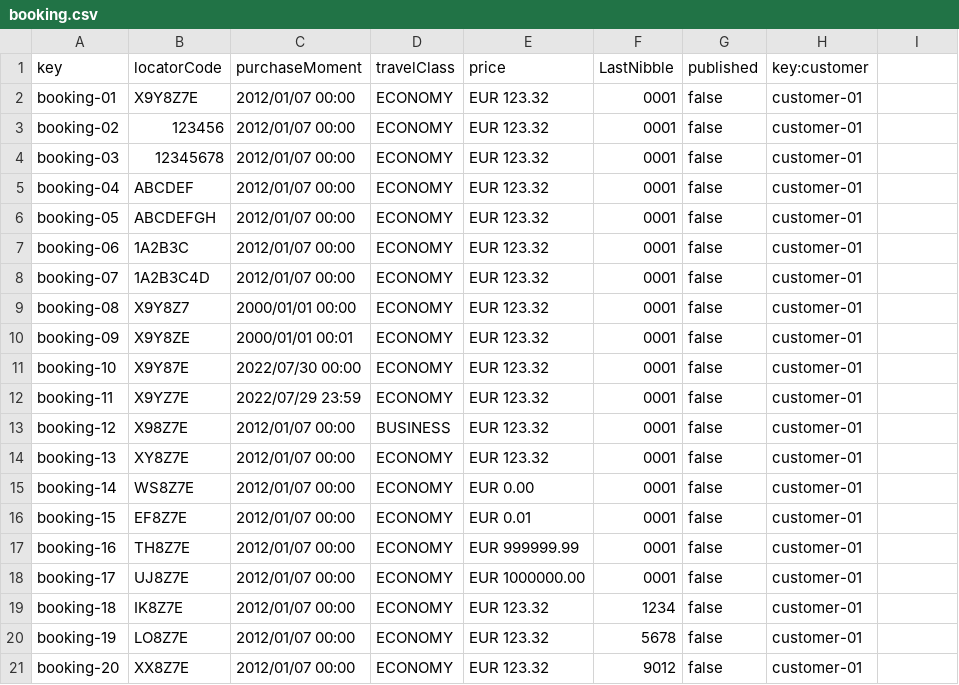
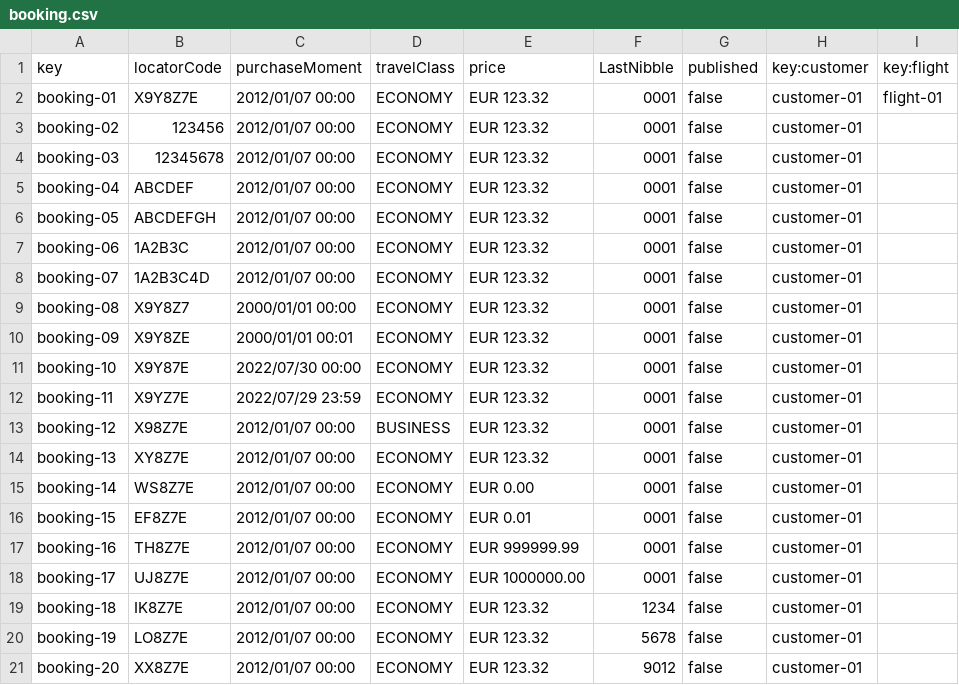
Before and after one commit to dedece65/Acme-ANS-C2, a CSV file: src/main/resources/WEB-INF/data/sample/booking.csv, drawn as a sheet.

Commit message:
Student2: Modificaciones del sample data y entidades

```diff
--- a/src/main/resources/WEB-INF/data/sample/booking.csv
+++ b/src/main/resources/WEB-INF/data/sample/booking.csv
@@ -1,3 +1,3 @@
-key,locatorCode,purchaseMoment,travelClass,price,LastNibble,published,key:customer
-booking-01,X9Y8Z7E,2012/01/07 00:00,ECONOMY,EUR 123.32,0001,false,customer-01
+key,locatorCode,purchaseMoment,travelClass,price,LastNibble,published,key:customer,key:flight
+booking-01,X9Y8Z7E,2012/01/07 00:00,ECONOMY,EUR 123.32,0001,false,customer-01,flight-01
 booking-02,123456,2012/01/07 00:00,ECONOMY,EUR 123.32,0001,false,customer-01
```
Also changed, not shown: 6 other files.
